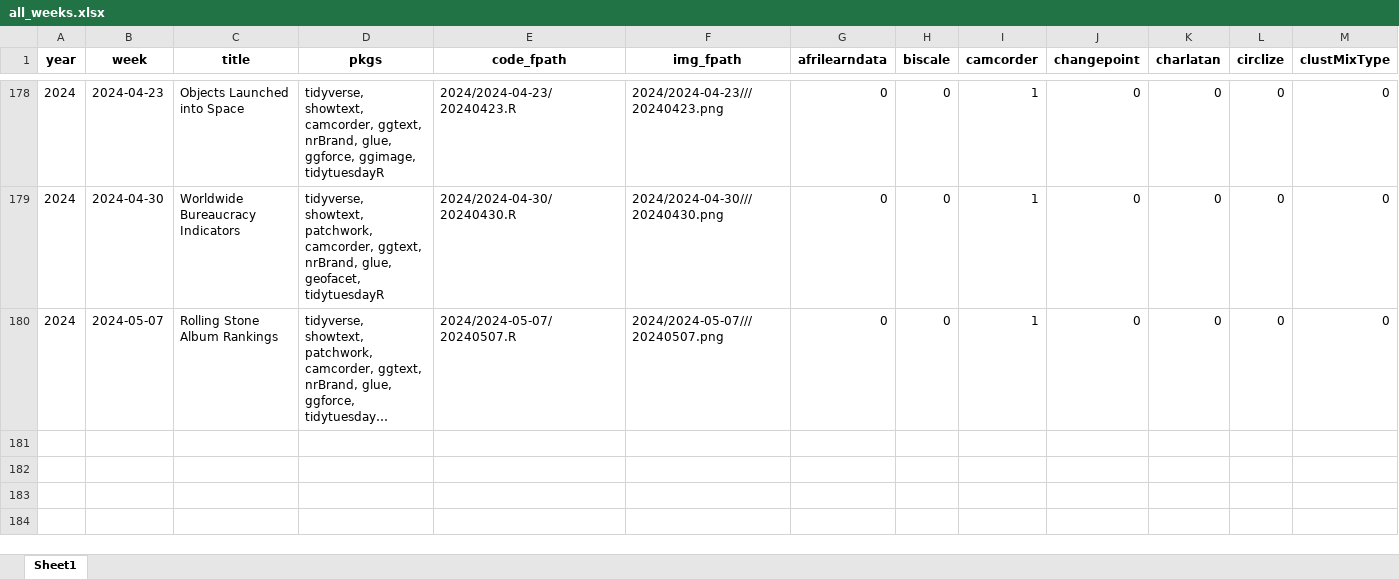
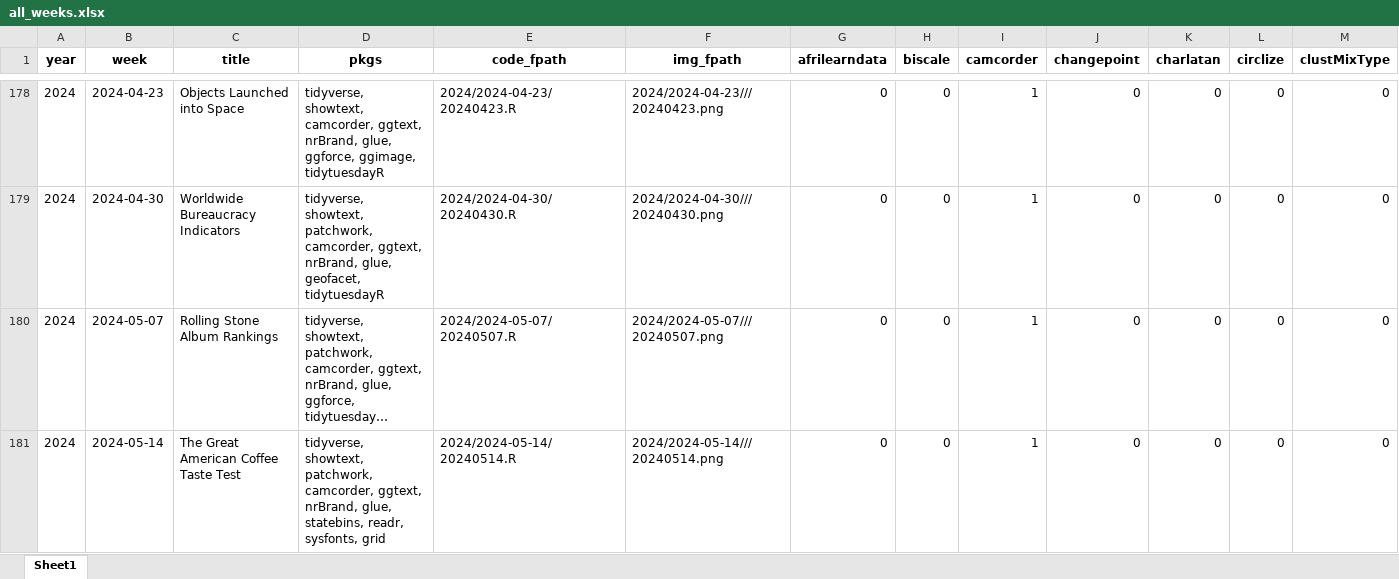
Before and after one commit to nrennie/tidytuesday, an Excel workbook: data/all_weeks.xlsx, sheet Sheet1, drawn as a sheet; only a part is shown, gaps mark what is left out; long unchanged cells end in …; values as stored, in another font and other column widths than the file's, no borders; rows hold the shown columns only; the diff names each change by its address in the sheet, - before the commit and + after, or states it on an @@ line.

```diff
--- a/data/all_weeks.xlsx (sheet Sheet1)
+++ b/data/all_weeks.xlsx (sheet Sheet1)
+row 181: 2024 | 2024-05-14 | The Great American Coffee Taste Test | tidyverse, showtext, patchwork, camcorder, ggtext, nrBrand, glue, statebins, readr, sysfonts, grid | 2024/2024-05-14/20240514.R | 2024/2024-05-14///20240514.png | 0 | 0 | 1 | 0 | 0 | 0 | 0
```
Also changed, not shown: 1 other file.
